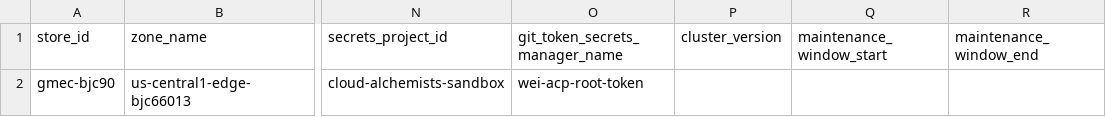
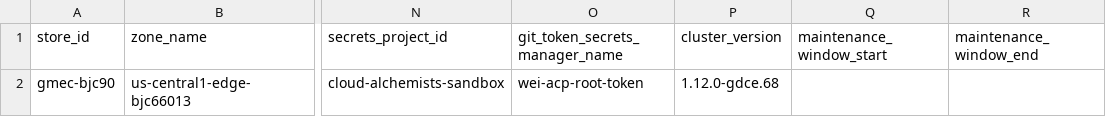
Before and after one commit to weiwang118/automated-cluster-provisioner, a CSV file: wei-source-of-truth.csv, drawn as a sheet; only a part is shown, gaps mark what is left out; the diff names each change by its address in the sheet, - before the commit and + after, or states it on an @@ line.

Commit message:
Update wei-source-of-truth.csv

```diff
--- a/wei-source-of-truth.csv
+++ b/wei-source-of-truth.csv
-P2 (cluster_version): (empty)
+P2 (cluster_version): 1.12.0-gdce.68
```
